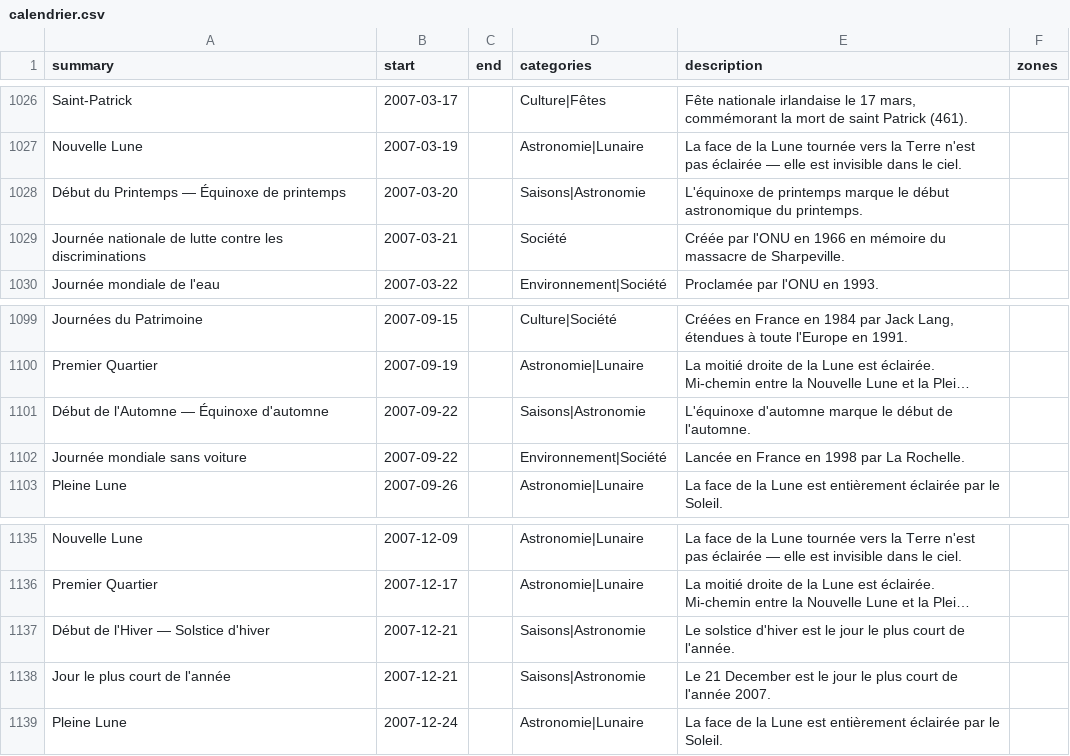
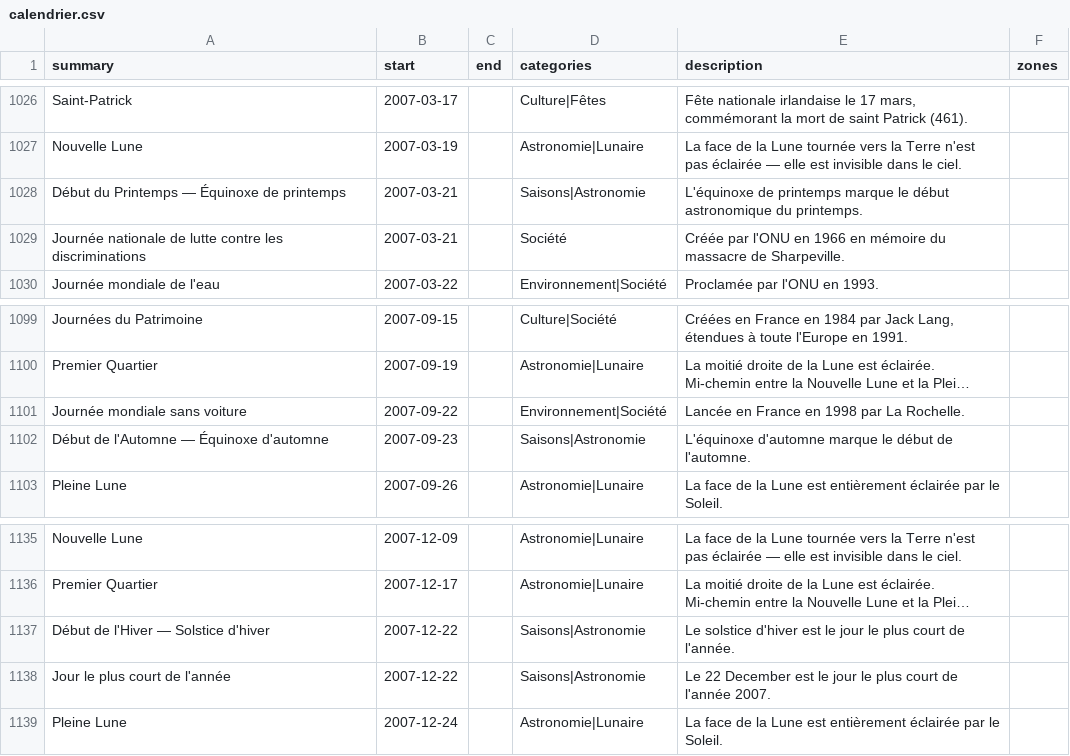
Before and after one commit to TiboTsr/calendrier-france-ics, a CSV file: calendrier.csv, drawn as a sheet; only a part is shown, gaps mark what is left out; long unchanged cells end in …; removed rows and columns are numbered as before the commit, all else as after; the diff names each change by its address in the sheet, - before the commit and + after, or states it on an @@ line.

```diff
--- a/calendrier.csv
+++ b/calendrier.csv
-B1028 (start): 2007-03-20
+B1028 (start): 2007-03-21
-row 1101: Début de l'Automne — Équinoxe d'automne | 2007-09-22 |  | Saisons|Astronomie | L'équinoxe d'automne marque le début de l'automne.
+row 1102: Début de l'Automne — Équinoxe d'automne | 2007-09-23 |  | Saisons|Astronomie | L'équinoxe d'automne marque le début de l'automne.
-B1137:B1138 (start): 2007-12-21
+B1137:B1138 (start): 2007-12-22
-E1138 (description): Le 21 December est…
+E1138 (description): Le 22 December est…
```
Also changed, not shown: 12 other files.
